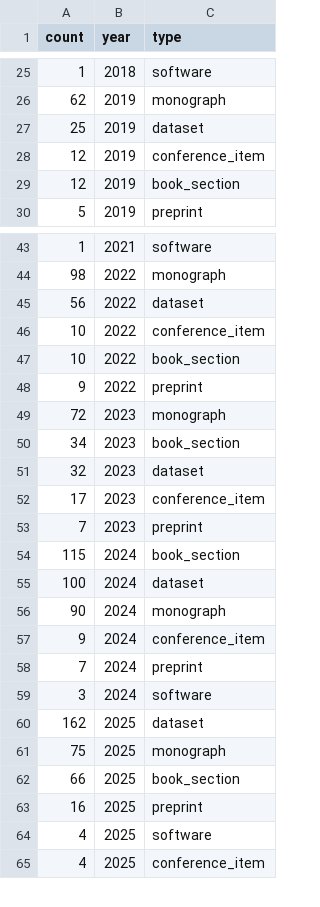
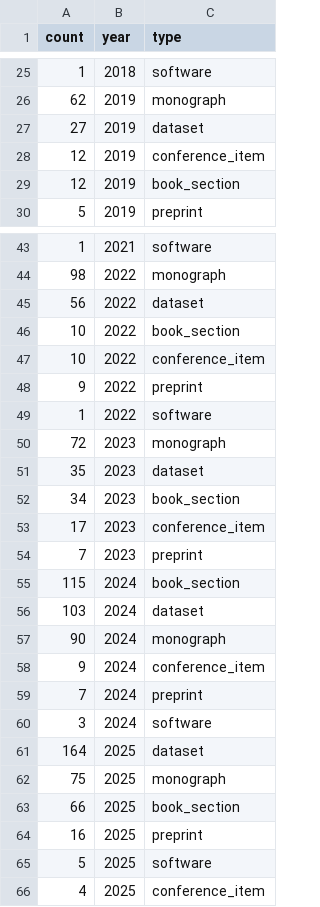
Before and after one commit to amirdjalali/ams_acta_stats, a CSV file: out/documents_2015-2025.csv, drawn as a sheet; only a part is shown, gaps mark what is left out; the diff covers the shown part only.

```diff
--- a/out/documents_2015-2025.csv
+++ b/out/documents_2015-2025.csv
@@ -26,3 +26,3 @@ count,year,type
 62,2019,monograph
-25,2019,dataset
+27,2019,dataset
 12,2019,conference_item
@@ -45,8 +45,9 @@ count,year,type
 56,2022,dataset
+10,2022,book_section
 10,2022,conference_item
-10,2022,book_section
 9,2022,preprint
+1,2022,software
 72,2023,monograph
+35,2023,dataset
 34,2023,book_section
-32,2023,dataset
 17,2023,conference_item
@@ -54,3 +55,3 @@ count,year,type
 115,2024,book_section
-100,2024,dataset
+103,2024,dataset
 90,2024,monograph
@@ -59,3 +60,3 @@ count,year,type
 3,2024,software
-162,2025,dataset
+164,2025,dataset
 75,2025,monograph
@@ -63,3 +64,3 @@ count,year,type
 16,2025,preprint
-4,2025,software
+5,2025,software
 4,2025,conference_item
```
Also changed, not shown: 3 edited cells elsewhere in this file, out/subject_2015-2019.csv, out/subject_2020-2022.csv, 50 other files.
